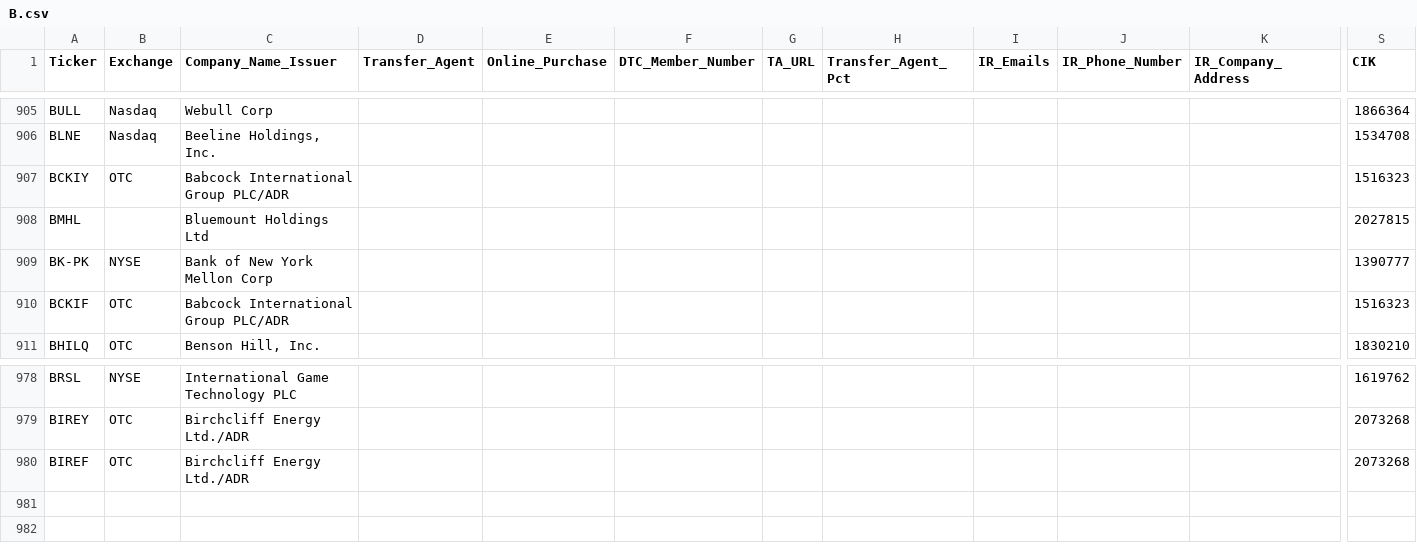
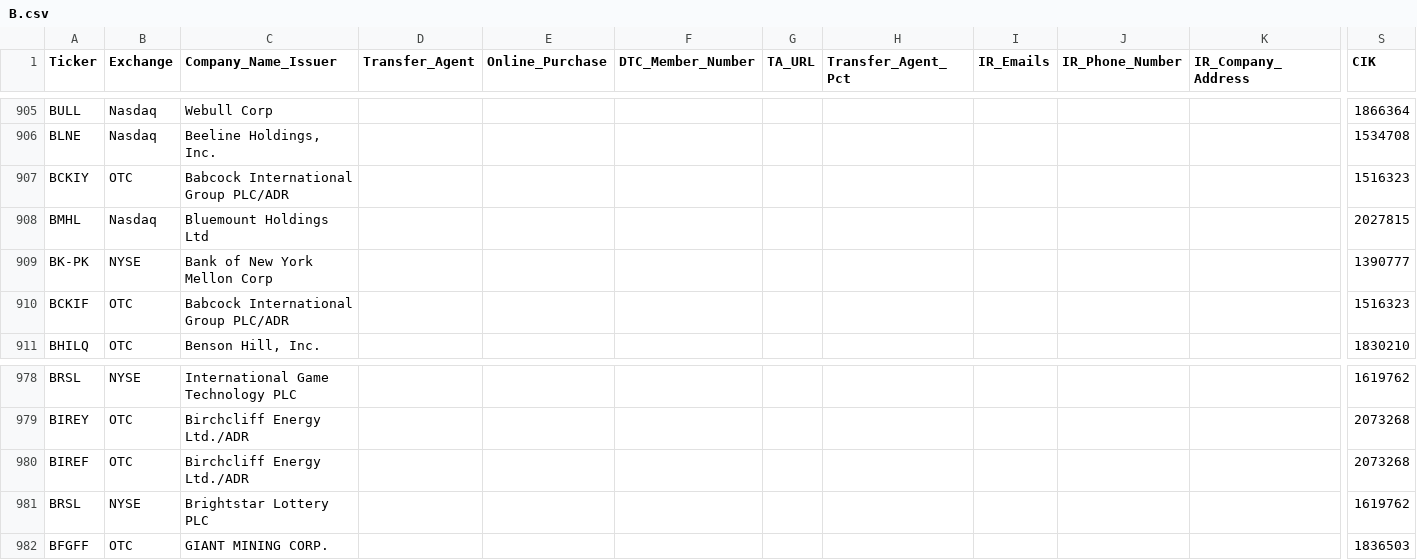
Before and after one commit to WhyDRS/Database, a CSV file: data/Issuers/Main-Database-CSV-Files/B.csv, drawn as a sheet; only a part is shown, gaps mark what is left out; rows hold the shown columns only; the diff names each change by its address in the sheet, - before the commit and + after, or states it on an @@ line.

```diff
--- a/data/Issuers/Main-Database-CSV-Files/B.csv
+++ b/data/Issuers/Main-Database-CSV-Files/B.csv
-B908 (Exchange): (empty)
+B908 (Exchange): Nasdaq
+row 981: BRSL | NYSE | Brightstar Lottery PLC |  |  |  |  |  |  |  |  | 1619762
+row 982: BFGFF | OTC | GIANT MINING CORP. |  |  |  |  |  |  |  |  | 1836503
```
Also changed, not shown: data/Issuers/Main-Database-CSV-Files/A.csv, data/Issuers/Main-Database-CSV-Files/G.csv, 19 other files.
